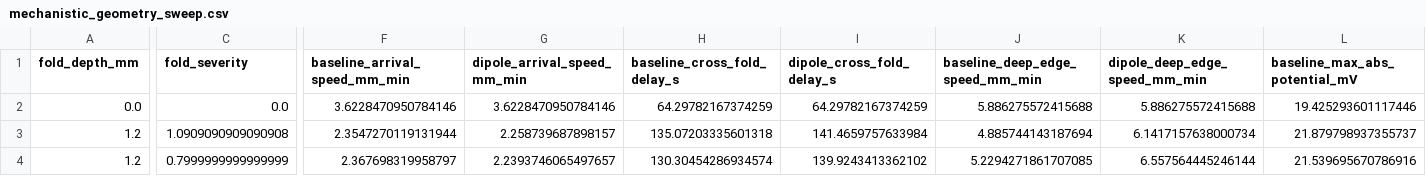
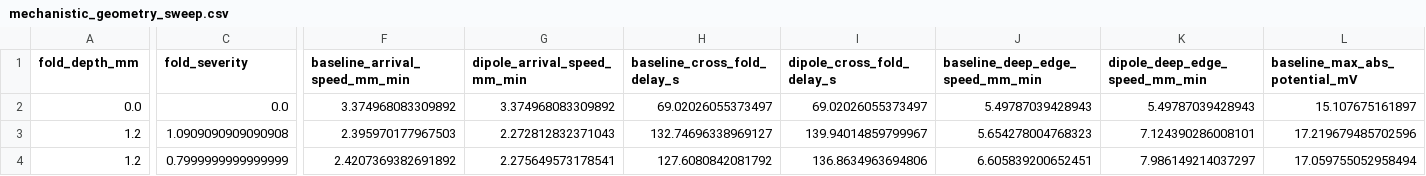
Before and after one commit to squareshorts/csd-sulcus-model, a CSV file: outputs/surface_mechanistic_study/mechanistic_geometry_sweep.csv, drawn as a sheet; only a part is shown, gaps mark what is left out; the diff covers the shown part only; the diff names each change by its address in the sheet, - before the commit and + after, or states it on an @@ line.

```diff
--- a/outputs/surface_mechanistic_study/mechanistic_geometry_sweep.csv
+++ b/outputs/surface_mechanistic_study/mechanistic_geometry_sweep.csv
-F2 (baseline_arrival_speed_mm_min): 3.6228470950784146
+F2 (baseline_arrival_speed_mm_min): 3.374968083309892
-G2 (dipole_arrival_speed_mm_min): 3.6228470950784146
+G2 (dipole_arrival_speed_mm_min): 3.374968083309892
-H2 (baseline_cross_fold_delay_s): 64.29782167374259
+H2 (baseline_cross_fold_delay_s): 69.02026055373497
-I2 (dipole_cross_fold_delay_s): 64.29782167374259
+I2 (dipole_cross_fold_delay_s): 69.02026055373497
-J2 (baseline_deep_edge_speed_mm_min): 5.886275572415688
+J2 (baseline_deep_edge_speed_mm_min): 5.49787039428943
-K2 (dipole_deep_edge_speed_mm_min): 5.886275572415688
+K2 (dipole_deep_edge_speed_mm_min): 5.49787039428943
-L2 (baseline_max_abs_potential_mV): 19.425293601117446
+L2 (baseline_max_abs_potential_mV): 15.107675161897
-F3 (baseline_arrival_speed_mm_min): 2.3547270119131944
+F3 (baseline_arrival_speed_mm_min): 2.395970177967503
-G3 (dipole_arrival_speed_mm_min): 2.258739687898157
+G3 (dipole_arrival_speed_mm_min): 2.272812832371043
-H3 (baseline_cross_fold_delay_s): 135.07203335601318
+H3 (baseline_cross_fold_delay_s): 132.74696338969127
-I3 (dipole_cross_fold_delay_s): 141.4659757633984
+I3 (dipole_cross_fold_delay_s): 139.94014859799967
-J3 (baseline_deep_edge_speed_mm_min): 4.885744143187694
+J3 (baseline_deep_edge_speed_mm_min): 5.654278004768323
-K3 (dipole_deep_edge_speed_mm_min): 6.1417157638000734
+K3 (dipole_deep_edge_speed_mm_min): 7.124390286008101
-L3 (baseline_max_abs_potential_mV): 21.879798937355737
+L3 (baseline_max_abs_potential_mV): 17.219679485702596
-F4 (baseline_arrival_speed_mm_min): 2.367698319958797
+F4 (baseline_arrival_speed_mm_min): 2.4207369382691892
-G4 (dipole_arrival_speed_mm_min): 2.2393746065497657
+G4 (dipole_arrival_speed_mm_min): 2.275649573178541
-H4 (baseline_cross_fold_delay_s): 130.30454286934574
+H4 (baseline_cross_fold_delay_s): 127.6080842081792
-I4 (dipole_cross_fold_delay_s): 139.9243413362102
+I4 (dipole_cross_fold_delay_s): 136.8634963694806
-J4 (baseline_deep_edge_speed_mm_min): 5.2294271861707085
+J4 (baseline_deep_edge_speed_mm_min): 6.605839200652451
-K4 (dipole_deep_edge_speed_mm_min): 6.557564445246144
+K4 (dipole_deep_edge_speed_mm_min): 7.986149214037297
-L4 (baseline_max_abs_potential_mV): 21.539695670786916
+L4 (baseline_max_abs_potential_mV): 17.059755052958494
```
Also changed, not shown: 119 edited cells elsewhere in this file, outputs/surface_mechanistic_study/mechanistic_atlas_patch_check.csv, outputs/surface_mechanistic_study/mechanistic_representative_summary.csv, 31 other files.
